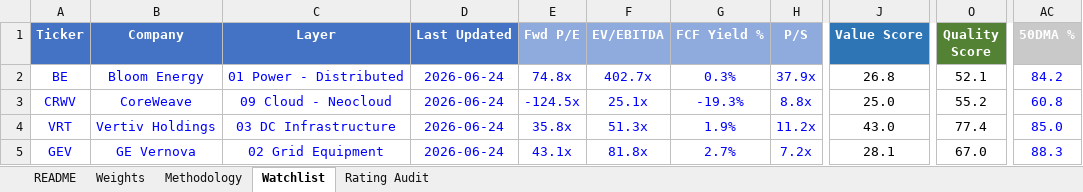
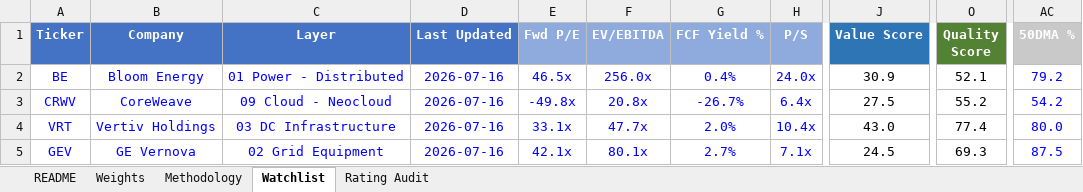
Before and after one commit to dgaraventa5/ai-stocks, an Excel workbook: 00-master/ai_supply_chain_scoring.xlsx, sheet Watchlist, drawn as a sheet; only a part is shown, gaps mark what is left out; values as stored, in another font and other column widths than the file's, no borders; conditional formats not drawn; the diff covers the shown part only; the diff names each change by its address in the sheet, - before the commit and + after, or states it on an @@ line.

```diff
--- a/00-master/ai_supply_chain_scoring.xlsx (sheet Watchlist)
+++ b/00-master/ai_supply_chain_scoring.xlsx (sheet Watchlist)
-D2:D5 (Last Updated): 2026-06-24
+D2:D5 (Last Updated): 2026-07-16
-E2 (Fwd P/E): 74.8x
+E2 (Fwd P/E): 46.5x
-F2 (EV/EBITDA): 402.7x
+F2 (EV/EBITDA): 256.0x
-G2 (FCF Yield %): 0.3%
+G2 (FCF Yield %): 0.4%
-H2 (P/S): 37.9x
+H2 (P/S): 24.0x
-J2 (Value Score): 26.8
+J2 (Value Score): 30.9
-AC2 (50DMA %): 84.2
+AC2 (50DMA %): 79.2
-E3 (Fwd P/E): -124.5x
+E3 (Fwd P/E): -49.8x
-F3 (EV/EBITDA): 25.1x
+F3 (EV/EBITDA): 20.8x
-G3 (FCF Yield %): -19.3%
+G3 (FCF Yield %): -26.7%
-H3 (P/S): 8.8x
+H3 (P/S): 6.4x
-J3 (Value Score): 25.0
+J3 (Value Score): 27.5
-AC3 (50DMA %): 60.8
+AC3 (50DMA %): 54.2
-E4 (Fwd P/E): 35.8x
+E4 (Fwd P/E): 33.1x
-F4 (EV/EBITDA): 51.3x
+F4 (EV/EBITDA): 47.7x
-G4 (FCF Yield %): 1.9%
+G4 (FCF Yield %): 2.0%
-H4 (P/S): 11.2x
+H4 (P/S): 10.4x
-AC4 (50DMA %): 85.0
+AC4 (50DMA %): 80.0
-E5 (Fwd P/E): 43.1x
+E5 (Fwd P/E): 42.1x
-F5 (EV/EBITDA): 81.8x
+F5 (EV/EBITDA): 80.1x
-H5 (P/S): 7.2x
+H5 (P/S): 7.1x
-J5 (Value Score): 28.1
+J5 (Value Score): 24.5
-O5 (Quality Score): 67.0
+O5 (Quality Score): 69.3
-AC5 (50DMA %): 88.3
+AC5 (50DMA %): 87.5
```
Also changed, not shown: 1162 edited cells elsewhere in this sheet, 00-master/portfolio.xlsx, 3 other files.
